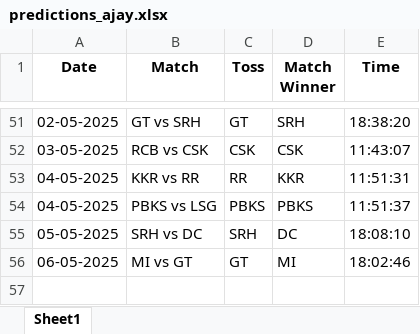
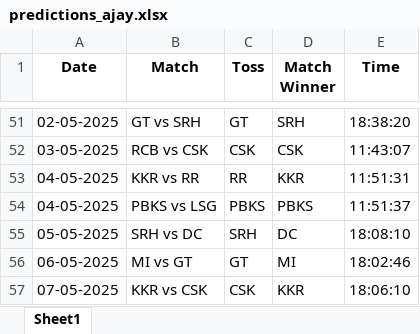
Before and after one commit to krshnavij/IPL_2025, an Excel workbook: predictions_ajay.xlsx, sheet Sheet1, drawn as a sheet; only a part is shown, gaps mark what is left out; values as stored, in another font and other column widths than the file's, no borders; the diff names each change by its address in the sheet, - before the commit and + after, or states it on an @@ line.

Commit message:
Update user predictions

```diff
--- a/predictions_ajay.xlsx (sheet Sheet1)
+++ b/predictions_ajay.xlsx (sheet Sheet1)
+row 57: 07-05-2025 | KKR vs CSK | CSK | KKR | 18:06:10
```
